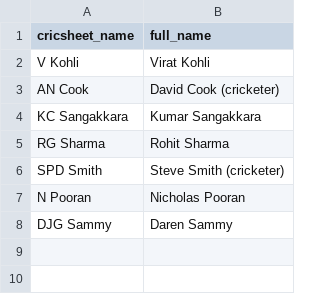
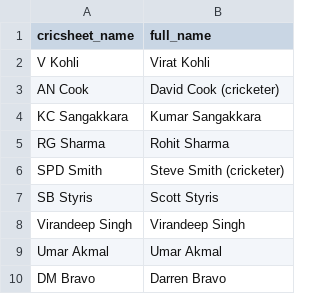
Before and after one commit to mmrayyan2005-dev/cricket-analytics_-, a CSV file: search_aliases.csv, drawn as a sheet.

Commit message:
Update search_aliases.csv

```diff
--- a/search_aliases.csv
+++ b/search_aliases.csv
@@ -6,3 +6,5 @@ RG Sharma,Rohit Sharma
 SPD Smith,Steve Smith (cricketer)
-N Pooran,Nicholas Pooran
-DJG Sammy,Daren Sammy
+SB Styris,Scott Styris
+Virandeep Singh,Virandeep Singh
+Umar Akmal,Umar Akmal
+DM Bravo,Darren Bravo
```
